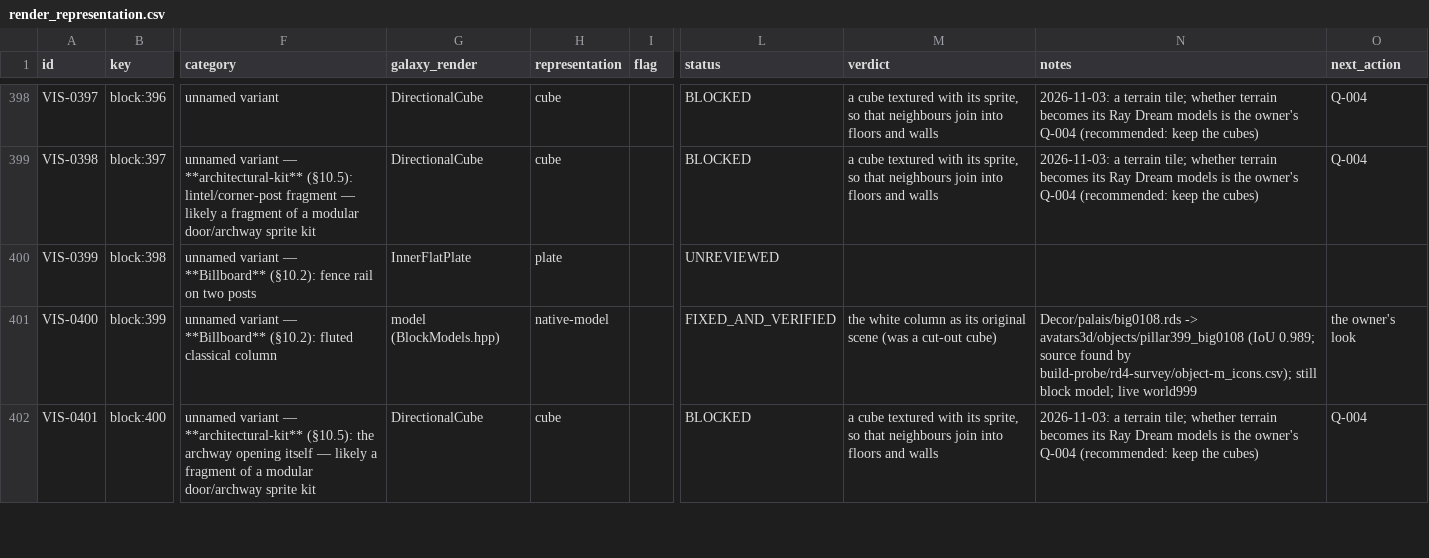
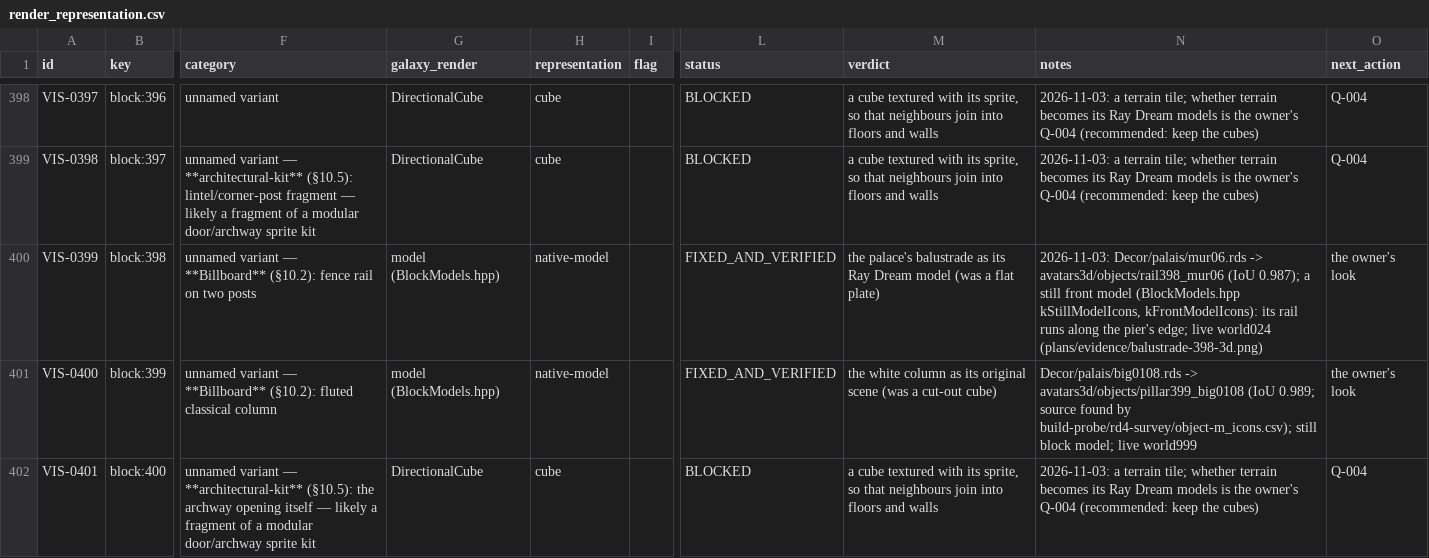
Before and after one commit to openeggbert/galaxy-eggbert, a CSV file: plans/audit/render_representation.csv, drawn as a sheet; only a part is shown, gaps mark what is left out; the diff covers the shown part only; the diff names each change by its address in the sheet, - before the commit and + after, or states it on an @@ line.

Commit message:
feat(render): the palace's balustrade 398 as its Ray Dream model
The balustrade along the palace's balconies (024, 025) was a flat plate; its scene,
Decor/palais/mur06.rds, renders the sprite back at IoU 0.987. It is drawn as a still front model
(rail398_mur06; kStillModelIcons, kFrontModelIcons), its rail along the pier's edge; role and
collision unchanged. ctest 112/112; live world024.

```diff
--- a/plans/audit/render_representation.csv
+++ b/plans/audit/render_representation.csv
-G400 (galaxy_render): InnerFlatPlate
+G400 (galaxy_render): model (BlockModels.hpp)
-H400 (representation): plate
+H400 (representation): native-model
-L400 (status): UNREVIEWED
+L400 (status): FIXED_AND_VERIFIED
-M400 (verdict): (empty)
+M400 (verdict): the palace's balustrade as its Ray Dream model (was a flat plate)
-N400 (notes): (empty)
+N400 (notes): 2026-11-03: Decor/palais/mur06.rds -> avatars3d/objects/rail398_mur06 (IoU 0.987); a still front model (BlockModels.hpp kStillModelIcons, kFrontModelIcons): its rail runs along the pier's edge; live world024 (plans/evidence/balustrade-398-3d.png)
-O400 (next_action): (empty)
+O400 (next_action): the owner's look
```
Also changed, not shown: 1 added row elsewhere in this file, plans/audit/render_representation.notes.csv, 12 other files.
